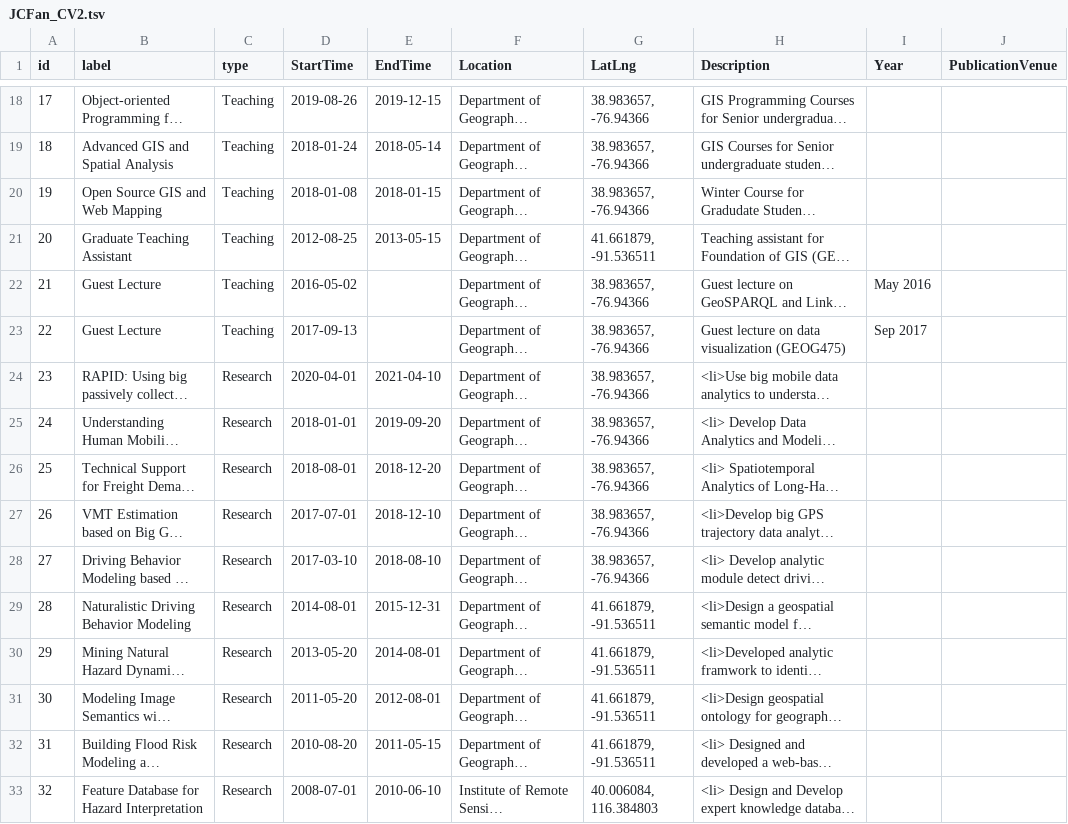
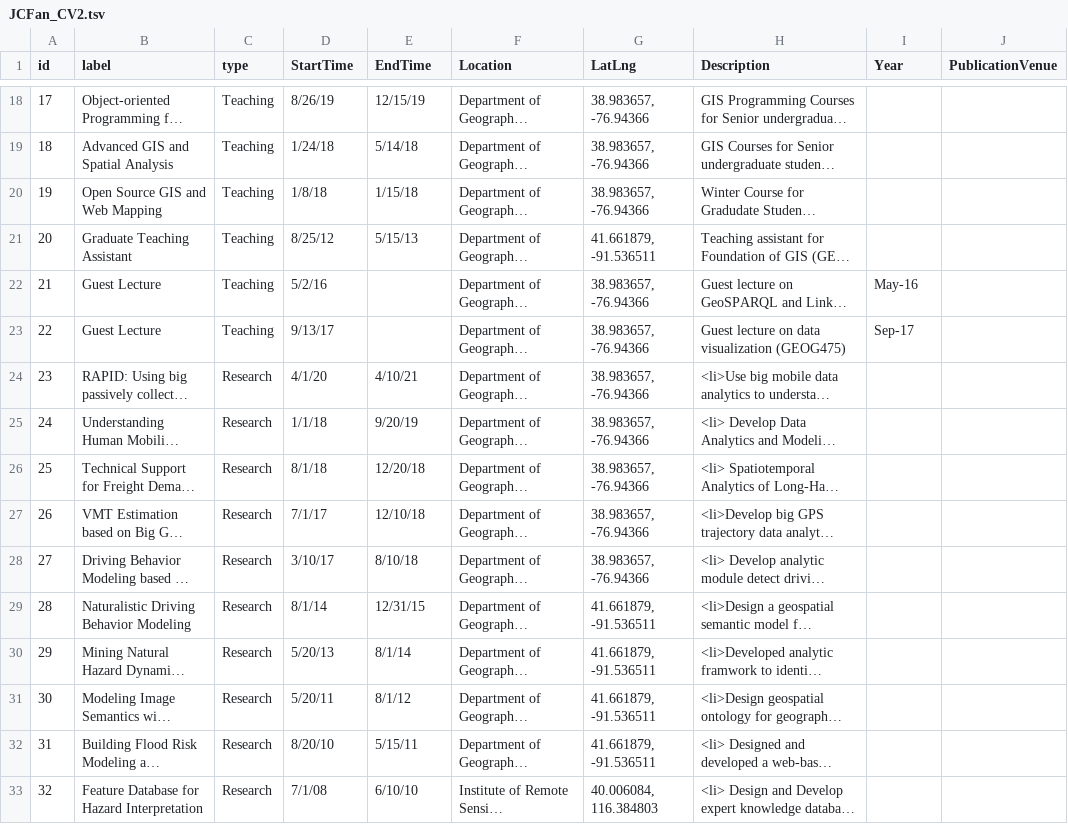
Before and after one commit to junchuan/junchuan.github.io, a TSV file: cv/JCFan_CV2.tsv, drawn as a sheet; only a part is shown, gaps mark what is left out; long unchanged cells end in …; the diff covers the shown part only; the diff names each change by its address in the sheet, - before the commit and + after, or states it on an @@ line.

```diff
--- a/cv/JCFan_CV2.tsv
+++ b/cv/JCFan_CV2.tsv
-D18 (StartTime): 2019-08-26
+D18 (StartTime): 8/26/19
-E18 (EndTime): 2019-12-15
+E18 (EndTime): 12/15/19
-D19 (StartTime): 2018-01-24
+D19 (StartTime): 1/24/18
-E19 (EndTime): 2018-05-14
+E19 (EndTime): 5/14/18
-D20 (StartTime): 2018-01-08
+D20 (StartTime): 1/8/18
-E20 (EndTime): 2018-01-15
+E20 (EndTime): 1/15/18
-D21 (StartTime): 2012-08-25
+D21 (StartTime): 8/25/12
-E21 (EndTime): 2013-05-15
+E21 (EndTime): 5/15/13
-D22 (StartTime): 2016-05-02
+D22 (StartTime): 5/2/16
-I22 (Year): May 2016
+I22 (Year): May-16
-D23 (StartTime): 2017-09-13
+D23 (StartTime): 9/13/17
-I23 (Year): Sep 2017
+I23 (Year): Sep-17
-D24 (StartTime): 2020-04-01
+D24 (StartTime): 4/1/20
-E24 (EndTime): 2021-04-10
+E24 (EndTime): 4/10/21
-D25 (StartTime): 2018-01-01
+D25 (StartTime): 1/1/18
-E25 (EndTime): 2019-09-20
+E25 (EndTime): 9/20/19
-D26 (StartTime): 2018-08-01
+D26 (StartTime): 8/1/18
-E26 (EndTime): 2018-12-20
+E26 (EndTime): 12/20/18
-D27 (StartTime): 2017-07-01
+D27 (StartTime): 7/1/17
-E27 (EndTime): 2018-12-10
+E27 (EndTime): 12/10/18
-D28 (StartTime): 2017-03-10
+D28 (StartTime): 3/10/17
-E28 (EndTime): 2018-08-10
+E28 (EndTime): 8/10/18
-D29 (StartTime): 2014-08-01
+D29 (StartTime): 8/1/14
-E29 (EndTime): 2015-12-31
+E29 (EndTime): 12/31/15
-D30 (StartTime): 2013-05-20
+D30 (StartTime): 5/20/13
-E30 (EndTime): 2014-08-01
+E30 (EndTime): 8/1/14
-D31 (StartTime): 2011-05-20
+D31 (StartTime): 5/20/11
-E31 (EndTime): 2012-08-01
+E31 (EndTime): 8/1/12
-D32 (StartTime): 2010-08-20
+D32 (StartTime): 8/20/10
-E32 (EndTime): 2011-05-15
+E32 (EndTime): 5/15/11
-D33 (StartTime): 2008-07-01
+D33 (StartTime): 7/1/08
-E33 (EndTime): 2010-06-10
+E33 (EndTime): 6/10/10
```
Also changed, not shown: 85 edited cells elsewhere in this file, 1 other file.
